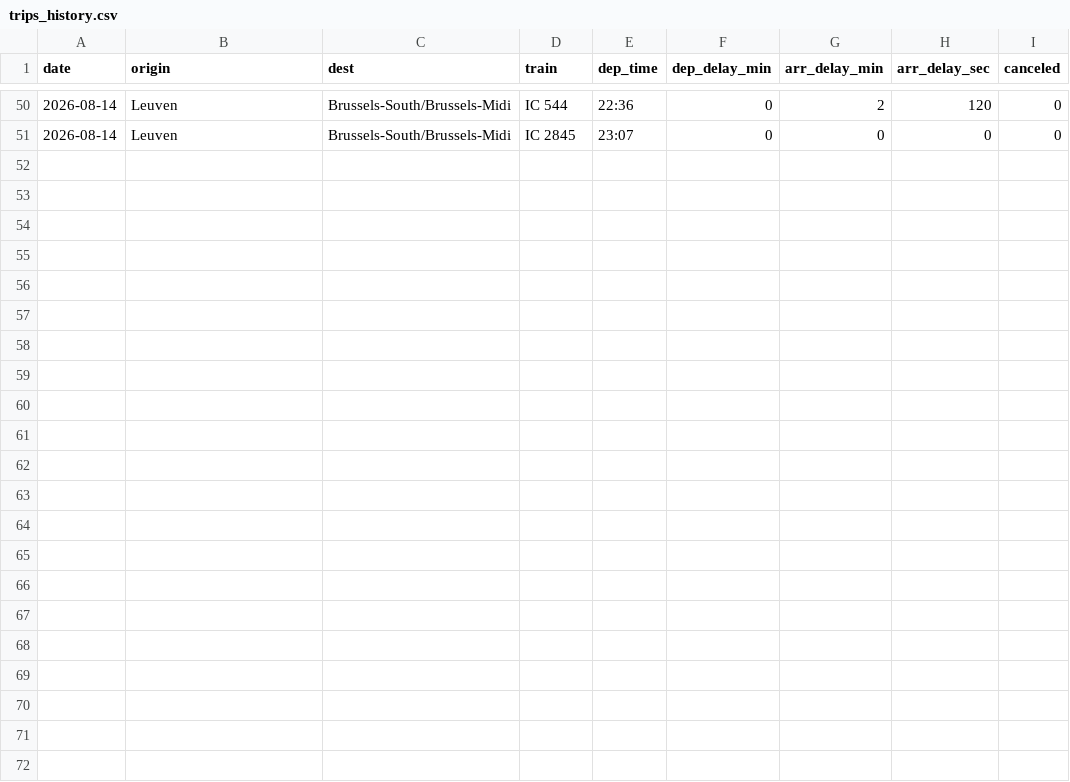
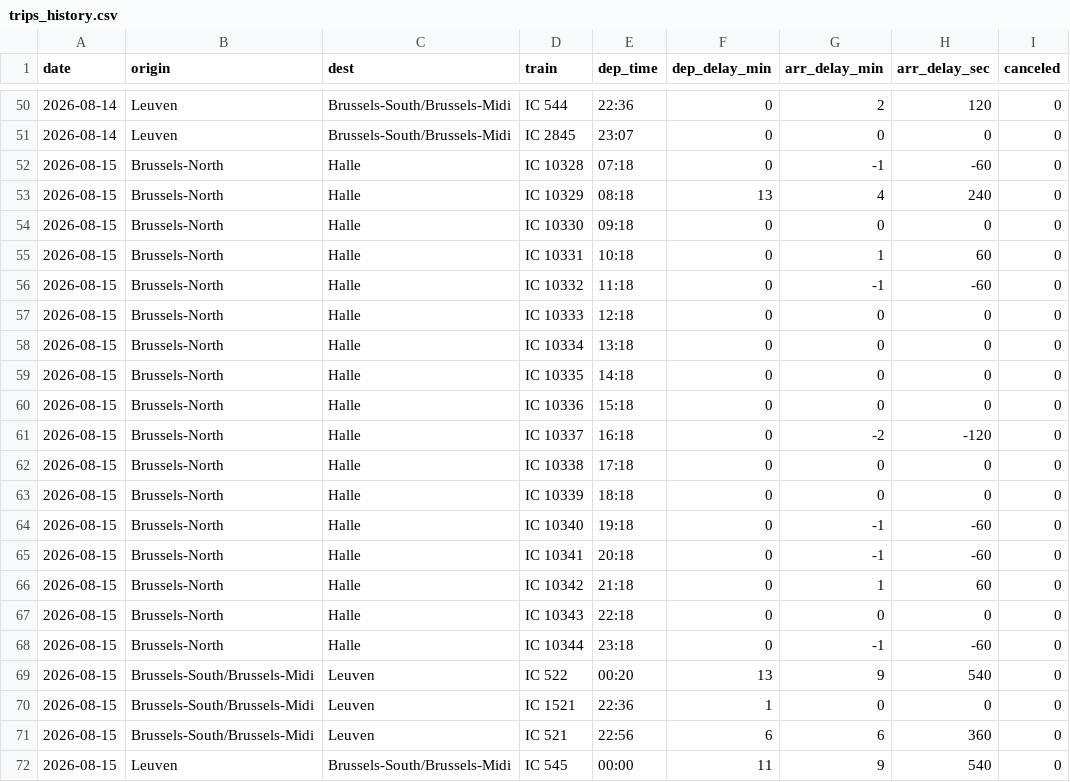
Before and after one commit to thbraet/nmbs_tracking, a CSV file: log/trips_history.csv, drawn as a sheet; only a part is shown, gaps mark what is left out.

```diff
--- a/log/trips_history.csv
+++ b/log/trips_history.csv
@@ -51 +51,22 @@ date,origin,dest,train,dep_time,dep_delay_min,arr_delay_min,arr_delay_sec,cancel
 2026-08-14,Leuven,Brussels-South/Brussels-Midi,IC 2845,23:07,0,0,0,0
+2026-08-15,Brussels-North,Halle,IC 10328,07:18,0,-1,-60,0
+2026-08-15,Brussels-North,Halle,IC 10329,08:18,13,4,240,0
+2026-08-15,Brussels-North,Halle,IC 10330,09:18,0,0,0,0
+2026-08-15,Brussels-North,Halle,IC 10331,10:18,0,1,60,0
+2026-08-15,Brussels-North,Halle,IC 10332,11:18,0,-1,-60,0
+2026-08-15,Brussels-North,Halle,IC 10333,12:18,0,0,0,0
+2026-08-15,Brussels-North,Halle,IC 10334,13:18,0,0,0,0
+2026-08-15,Brussels-North,Halle,IC 10335,14:18,0,0,0,0
+2026-08-15,Brussels-North,Halle,IC 10336,15:18,0,0,0,0
+2026-08-15,Brussels-North,Halle,IC 10337,16:18,0,-2,-120,0
+2026-08-15,Brussels-North,Halle,IC 10338,17:18,0,0,0,0
+2026-08-15,Brussels-North,Halle,IC 10339,18:18,0,0,0,0
+2026-08-15,Brussels-North,Halle,IC 10340,19:18,0,-1,-60,0
+2026-08-15,Brussels-North,Halle,IC 10341,20:18,0,-1,-60,0
+2026-08-15,Brussels-North,Halle,IC 10342,21:18,0,1,60,0
+2026-08-15,Brussels-North,Halle,IC 10343,22:18,0,0,0,0
+2026-08-15,Brussels-North,Halle,IC 10344,23:18,0,-1,-60,0
+2026-08-15,Brussels-South/Brussels-Midi,Leuven,IC 522,00:20,13,9,540,0
+2026-08-15,Brussels-South/Brussels-Midi,Leuven,IC 1521,22:36,1,0,0,0
+2026-08-15,Brussels-South/Brussels-Midi,Leuven,IC 521,22:56,6,6,360,0
+2026-08-15,Leuven,Brussels-South/Brussels-Midi,IC 545,00:00,11,9,540,0
```
Also changed, not shown: 1 other file.
